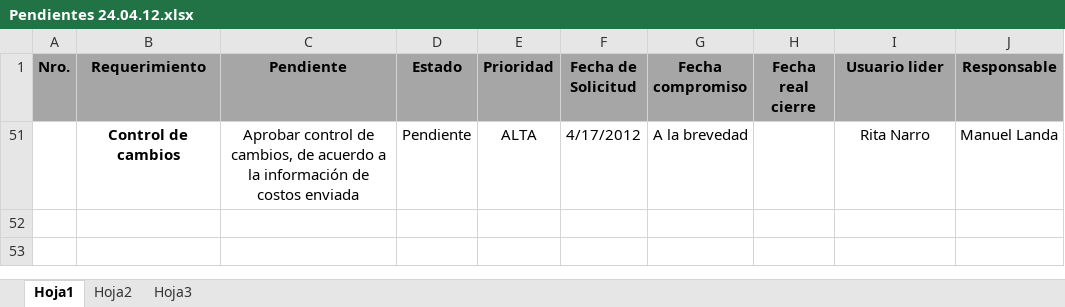
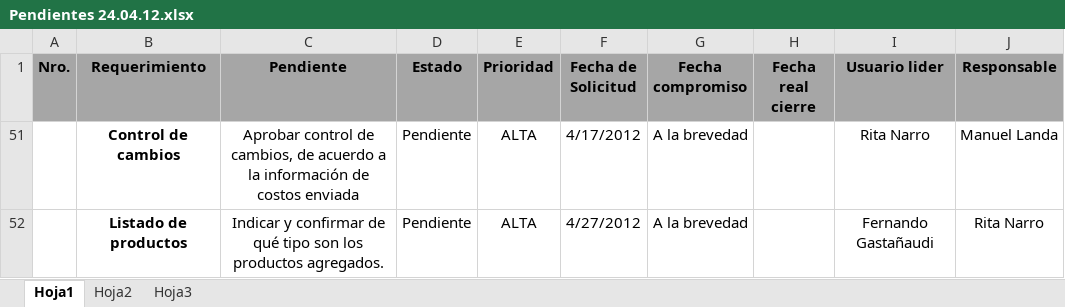
Before and after one commit to byt3m4n/sac3, an Excel workbook: FASE 2/AVANCE+/Pendientes 24.04.12.xlsx, sheet Hoja1, drawn as a sheet; values as stored, in another font and other column widths than the file's, no borders; the diff names each change by its address in the sheet, - before the commit and + after, or states it on an @@ line.

```diff
--- a/FASE 2/AVANCE+/Pendientes 24.04.12.xlsx (sheet Hoja1)
+++ b/FASE 2/AVANCE+/Pendientes 24.04.12.xlsx (sheet Hoja1)
+row 52:  | Listado de productos | Indicar y confirmar de qué tipo son los productos agregados. | Pendiente | ALTA | 4/27/2012 | A la brevedad |  | Fernando Gastañaudi | Rita Narro
```
